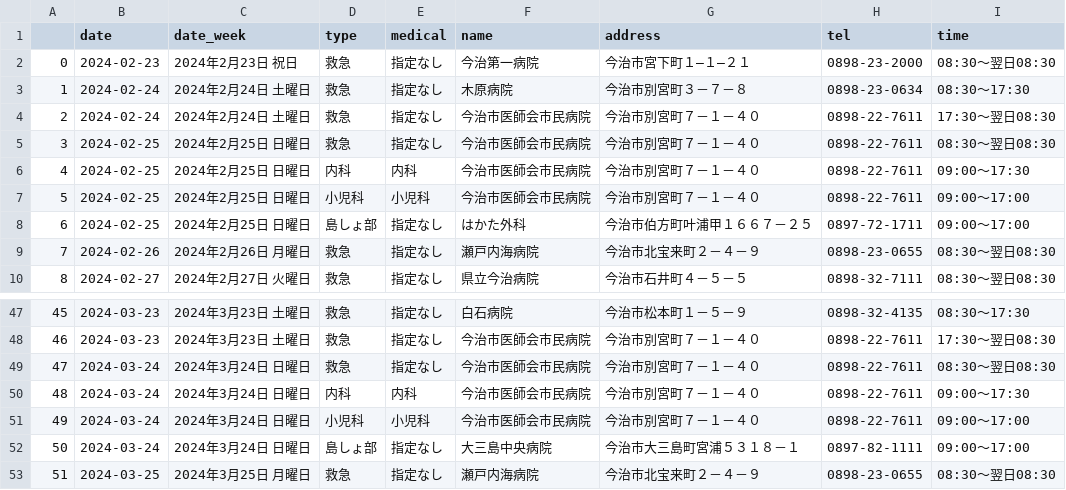
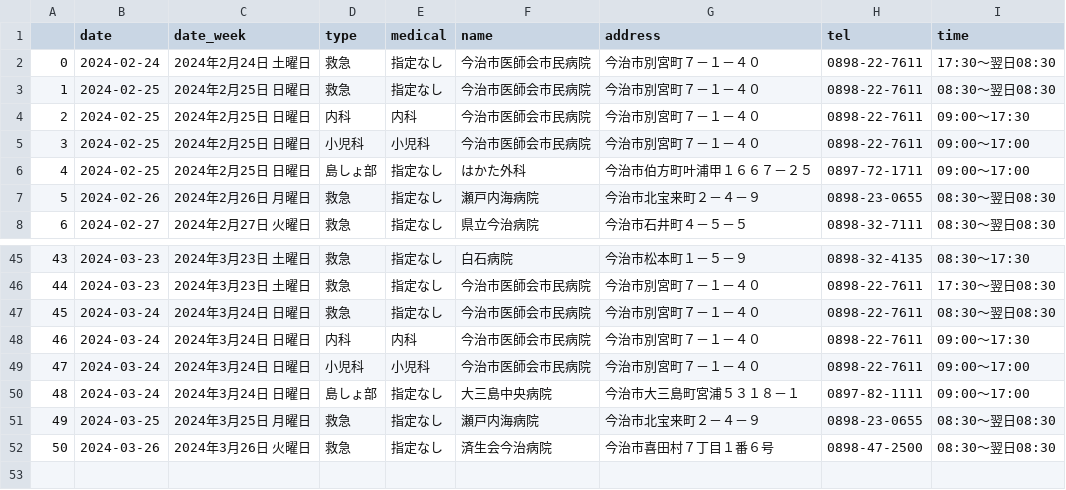
Before and after one commit to imabari/er-bot, a CSV file: latest.csv, drawn as a sheet; only a part is shown, gaps mark what is left out; removed rows and columns are numbered as before the commit, all else as after; the diff names each change by its address in the sheet, - before the commit and + after, or states it on an @@ line.

```diff
--- a/latest.csv
+++ b/latest.csv
-row 2: 0 | 2024-02-23 | 2024年2月23日 祝日 | 救急 | 指定なし | 今治第一病院 | 今治市宮下町１―１―２１ | 0898-23-2000 | 08:30～翌日08:30
-row 3: 1 | 2024-02-24 | 2024年2月24日 土曜日 | 救急 | 指定なし | 木原病院 | 今治市別宮町３－７－８ | 0898-23-0634 | 08:30～17:30
@@ column A renumbered between rows 2 and 51 @@
+row 52: 50 | 2024-03-26 | 2024年3月26日 火曜日 | 救急 | 指定なし | 済生会今治病院 | 今治市喜田村７丁目１番６号 | 0898-47-2500 | 08:30～翌日08:30
```
Also changed, not shown: 1 other file.
